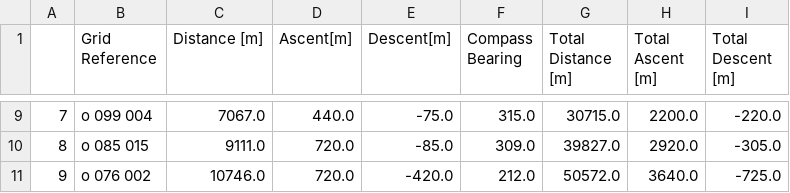
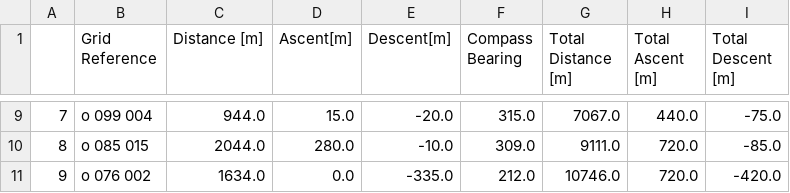
Before and after one commit to adam-walsh/route_card, a CSV file: route_card.csv, drawn as a sheet; only a part is shown, gaps mark what is left out; the diff covers the shown part only.

Commit message:
fixed an error in card_point.py where card_point_index wasnn't updating. This resulted in dist_from_prev actually containing the accumulative distance

```diff
--- a/route_card.csv
+++ b/route_card.csv
@@ -9,3 +9,3 @@
-7,o 099 004,7067.0,440.0,-75.0,315.0,30715.0,2200.0,-220.0
-8,o 085 015,9111.0,720.0,-85.0,309.0,39827.0,2920.0,-305.0
-9,o 076 002,10746.0,720.0,-420.0,212.0,50572.0,3640.0,-725.0
+7,o 099 004,944.0,15.0,-20.0,315.0,7067.0,440.0,-75.0
+8,o 085 015,2044.0,280.0,-10.0,309.0,9111.0,720.0,-85.0
+9,o 076 002,1634.0,0.0,-335.0,212.0,10746.0,720.0,-420.0
```
Also changed, not shown: 30 edited cells elsewhere in this file, 4 other files.
